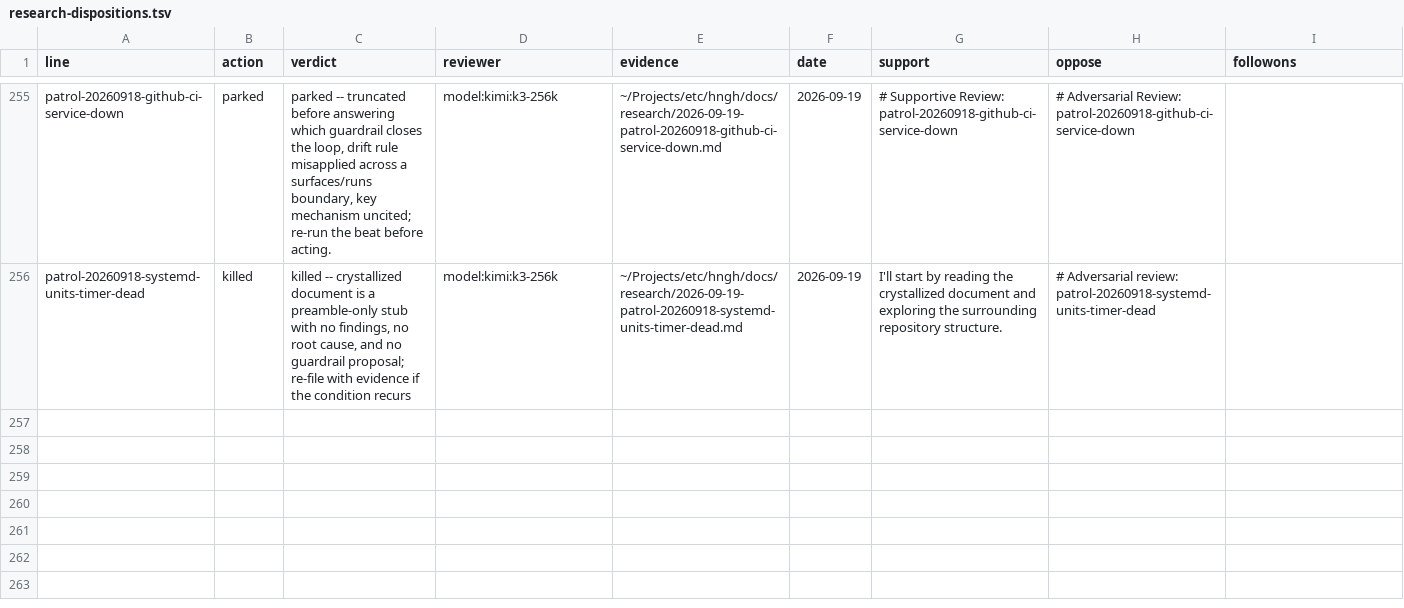
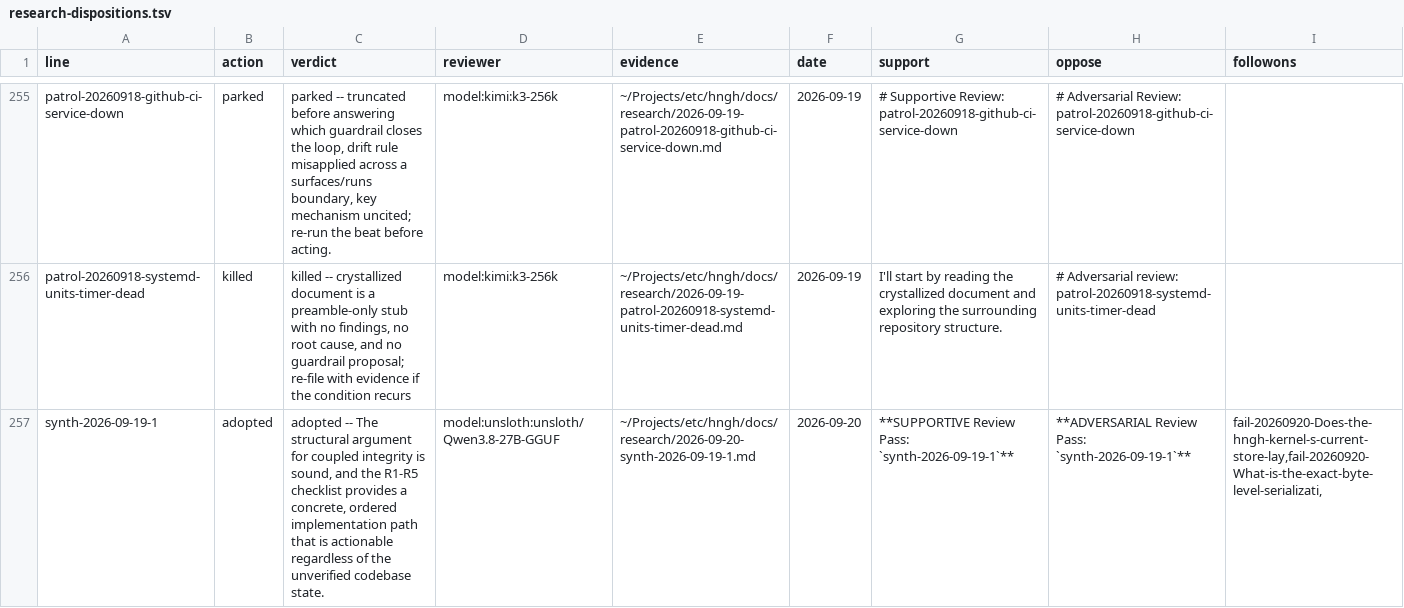
Before and after one commit to boundring/hngh, a TSV file: automation/research-dispositions.tsv, drawn as a sheet; only a part is shown, gaps mark what is left out; the diff names each change by its address in the sheet, - before the commit and + after, or states it on an @@ line.

Commit message:
research: synth-2026-09-19-1 reviewed-adopted

```diff
--- a/automation/research-dispositions.tsv
+++ b/automation/research-dispositions.tsv
+row 257: synth-2026-09-19-1 | adopted | adopted -- The structural argument for coupled integrity is sound, and the R1-R5 checklist provides a concrete, ordered implementation path that is actionable regardless of the unverified codebase state. | model:unsloth:unsloth/Qwen3.8-27B-GGUF | ~/Projects/etc/hngh/docs/research/2026-09-20-synth-2026-09-19-1.md | 2026-09-20 | **SUPPORTIVE Review Pass: `synth-2026-09-19-1`** | **ADVERSARIAL Review Pass: `synth-2026-09-19-1`** | fail-20260920-Does-the-hngh-kernel-s-current-store-lay,fail-20260920-What-is-the-exact-byte-level-serializati,
```
Also changed, not shown: automation/research-lessons.tsv, automation/research-lines.tsv.
